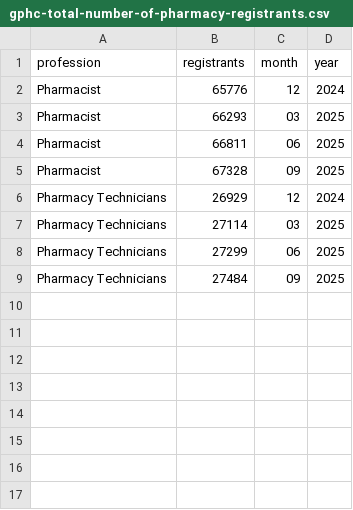
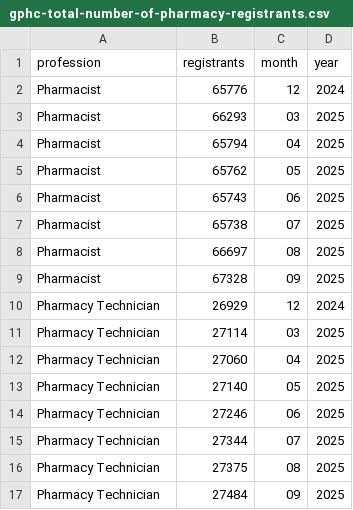
Before and after one commit to chaeyoonyunakim/community-pharmacy-workforce-with-open-data, a CSV file: data/gphc-total-number-of-pharmacy-registrants.csv, drawn as a sheet.

Commit message:
update registrant data actuals april 2025+ and 202425 estimates

```diff
--- a/data/gphc-total-number-of-pharmacy-registrants.csv
+++ b/data/gphc-total-number-of-pharmacy-registrants.csv
@@ -3,7 +3,15 @@ Pharmacist,65776,12,2024
 Pharmacist,66293,03,2025
-Pharmacist,66811,06,2025
+Pharmacist,65794,04,2025
+Pharmacist,65762,05,2025
+Pharmacist,65743,06,2025
+Pharmacist,65738,07,2025
+Pharmacist,66697,08,2025
 Pharmacist,67328,09,2025
-Pharmacy Technicians,26929,12,2024
-Pharmacy Technicians,27114,03,2025
-Pharmacy Technicians,27299,06,2025
-Pharmacy Technicians,27484,09,2025
+Pharmacy Technician,26929,12,2024
+Pharmacy Technician,27114,03,2025
+Pharmacy Technician,27060,04,2025
+Pharmacy Technician,27140,05,2025
+Pharmacy Technician,27246,06,2025
+Pharmacy Technician,27344,07,2025
+Pharmacy Technician,27375,08,2025
+Pharmacy Technician,27484,09,2025
```
Also changed, not shown: 3 other files.
